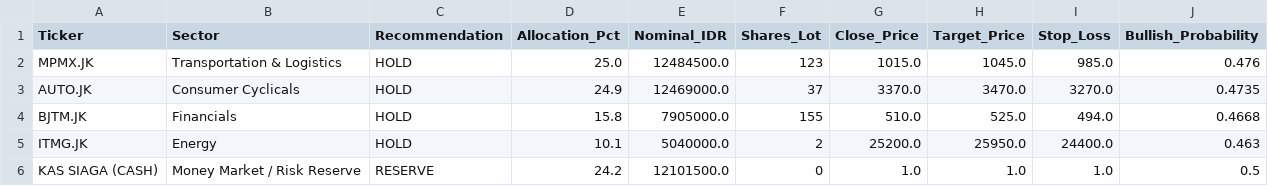
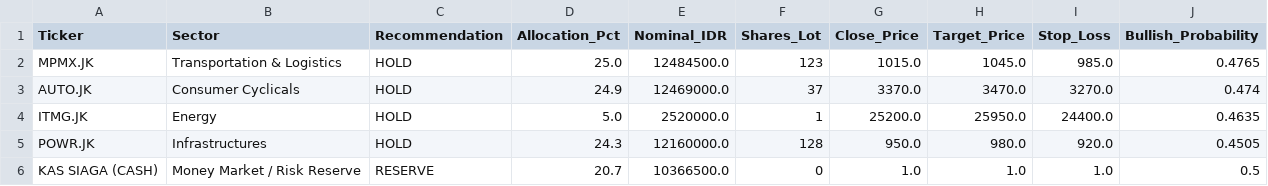
Before and after one commit to Ifan-Apres/stock-market-recommendation, a CSV file: data/processed/latest_portfolio_allocation.csv, drawn as a sheet.

```diff
--- a/data/processed/latest_portfolio_allocation.csv
+++ b/data/processed/latest_portfolio_allocation.csv
@@ -1,6 +1,6 @@
 Ticker,Sector,Recommendation,Allocation_Pct,Nominal_IDR,Shares_Lot,Close_Price,Target_Price,Stop_Loss,Bullish_Probability
-MPMX.JK,Transportation & Logistics,HOLD,25.0,12484500.0,123,1015.0,1045.0,985.0,0.476
-AUTO.JK,Consumer Cyclicals,HOLD,24.9,12469000.0,37,3370.0,3470.0,3270.0,0.4735
-BJTM.JK,Financials,HOLD,15.8,7905000.0,155,510.0,525.0,494.0,0.4668
-ITMG.JK,Energy,HOLD,10.1,5040000.0,2,25200.0,25950.0,24400.0,0.463
-KAS SIAGA (CASH),Money Market / Risk Reserve,RESERVE,24.2,12101500.0,0,1.0,1.0,1.0,0.5
+MPMX.JK,Transportation & Logistics,HOLD,25.0,12484500.0,123,1015.0,1045.0,985.0,0.4765
+AUTO.JK,Consumer Cyclicals,HOLD,24.9,12469000.0,37,3370.0,3470.0,3270.0,0.474
+ITMG.JK,Energy,HOLD,5.0,2520000.0,1,25200.0,25950.0,24400.0,0.4635
+POWR.JK,Infrastructures,HOLD,24.3,12160000.0,128,950.0,980.0,920.0,0.4505
+KAS SIAGA (CASH),Money Market / Risk Reserve,RESERVE,20.7,10366500.0,0,1.0,1.0,1.0,0.5
```
Also changed, not shown: data/processed/latest_alpha_recommendations_dividend.csv, data/processed/latest_alpha_recommendations_favorites.csv, 4 other files.
